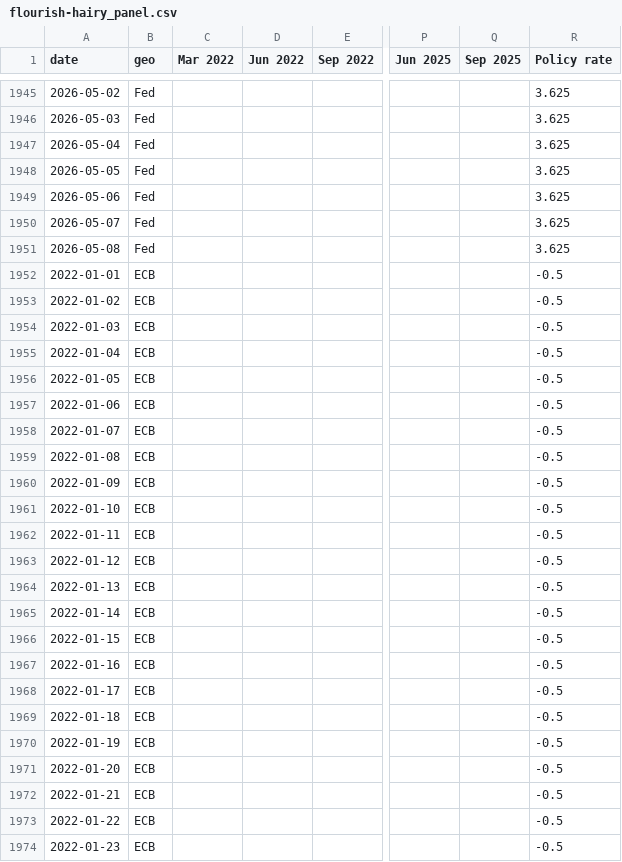
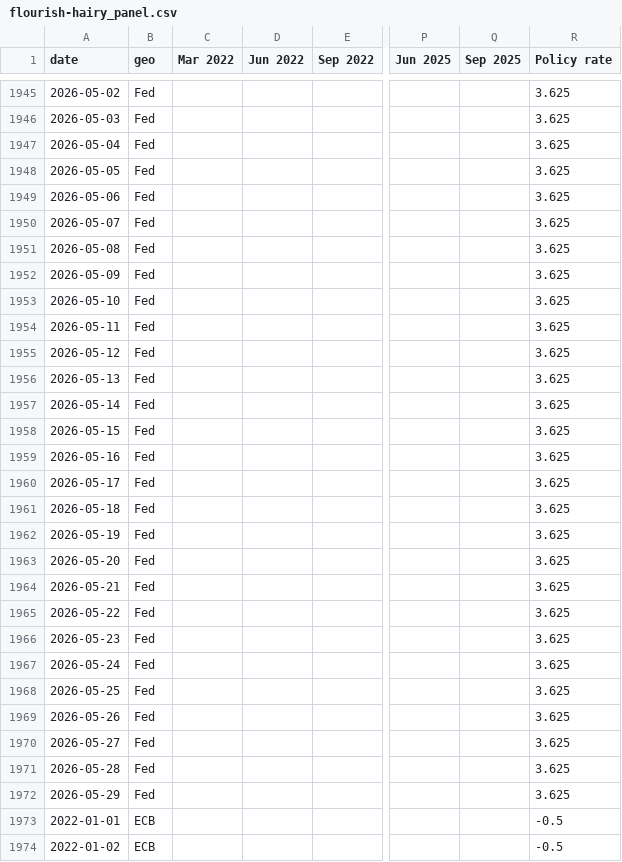
Before and after one commit to jhsuss/ft-monetary-policy-radar, a CSV file: data/flourish-hairy_panel.csv, drawn as a sheet; only a part is shown, gaps mark what is left out; the shorter side is filled out with more unchanged rows; rows hold the shown columns only; the diff covers the shown part only; the diff names each change by its address in the sheet, - before the commit and + after, or states it on an @@ line.

Commit message:
flourish-ready hairy-plot

```diff
--- a/data/flourish-hairy_panel.csv
+++ b/data/flourish-hairy_panel.csv
+row 1952: 2026-05-09 | Fed |  |  |  |  |  | 3.625
+row 1953: 2026-05-10 | Fed |  |  |  |  |  | 3.625
+row 1954: 2026-05-11 | Fed |  |  |  |  |  | 3.625
+row 1955: 2026-05-12 | Fed |  |  |  |  |  | 3.625
+row 1956: 2026-05-13 | Fed |  |  |  |  |  | 3.625
+row 1957: 2026-05-14 | Fed |  |  |  |  |  | 3.625
+row 1958: 2026-05-15 | Fed |  |  |  |  |  | 3.625
+row 1959: 2026-05-16 | Fed |  |  |  |  |  | 3.625
+row 1960: 2026-05-17 | Fed |  |  |  |  |  | 3.625
+row 1961: 2026-05-18 | Fed |  |  |  |  |  | 3.625
+row 1962: 2026-05-19 | Fed |  |  |  |  |  | 3.625
+row 1963: 2026-05-20 | Fed |  |  |  |  |  | 3.625
+row 1964: 2026-05-21 | Fed |  |  |  |  |  | 3.625
+row 1965: 2026-05-22 | Fed |  |  |  |  |  | 3.625
+row 1966: 2026-05-23 | Fed |  |  |  |  |  | 3.625
+row 1967: 2026-05-24 | Fed |  |  |  |  |  | 3.625
+row 1968: 2026-05-25 | Fed |  |  |  |  |  | 3.625
+row 1969: 2026-05-26 | Fed |  |  |  |  |  | 3.625
+row 1970: 2026-05-27 | Fed |  |  |  |  |  | 3.625
+row 1971: 2026-05-28 | Fed |  |  |  |  |  | 3.625
+row 1972: 2026-05-29 | Fed |  |  |  |  |  | 3.625
```
Also changed, not shown: 42 added rows elsewhere in this file.
